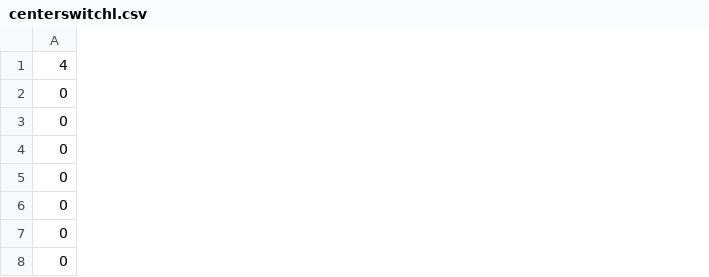
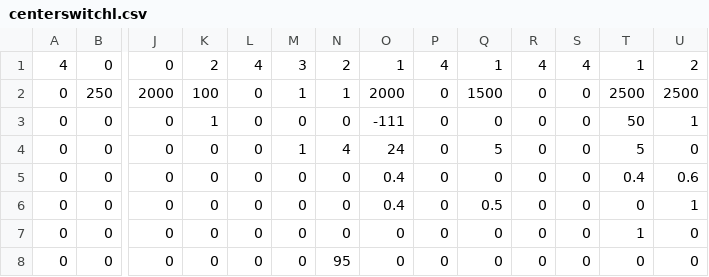
Before and after one commit to Team624/2018Robot, a CSV file: Auton/Chooser/centerswitchl.csv, drawn as a sheet; only a part is shown, gaps mark what is left out; the diff covers the shown part only; the diff names each change by its address in the sheet, - before the commit and + after, or states it on an @@ line.

```diff
--- a/Auton/Chooser/centerswitchl.csv
+++ b/Auton/Chooser/centerswitchl.csv
+column B, rows 1-8: 0 | 250 | 0 | 0 | 0 | 0 | 0 | 0
+column J, rows 1-8: 0 | 2000 | 0 | 0 | 0 | 0 | 0 | 0
+column K, rows 1-8: 2 | 100 | 1 | 0 | 0 | 0 | 0 | 0
+column L, rows 1-8: 4 | 0 | 0 | 0 | 0 | 0 | 0 | 0
+column M, rows 1-8: 3 | 1 | 0 | 1 | 0 | 0 | 0 | 0
+column N, rows 1-8: 2 | 1 | 0 | 4 | 0 | 0 | 0 | 95
+column O, rows 1-8: 1 | 2000 | -111 | 24 | 0.4 | 0.4 | 0 | 0
+column P, rows 1-8: 4 | 0 | 0 | 0 | 0 | 0 | 0 | 0
+column Q, rows 1-8: 1 | 1500 | 0 | 5 | 0 | 0.5 | 0 | 0
+column R, rows 1-8: 4 | 0 | 0 | 0 | 0 | 0 | 0 | 0
+column S, rows 1-8: 4 | 0 | 0 | 0 | 0 | 0 | 0 | 0
+column T, rows 1-8: 1 | 2500 | 50 | 5 | 0.4 | 0 | 1 | 0
+column U, rows 1-8: 2 | 2500 | 1 | 0 | 0.6 | 1 | 0 | 0
```
Also changed, not shown: 12 added columns and 2 edited cells elsewhere in this file, Auton/Chooser/rightbothll.csv, Auton/Chooser/rightbothlr.csv, 38 other files.
